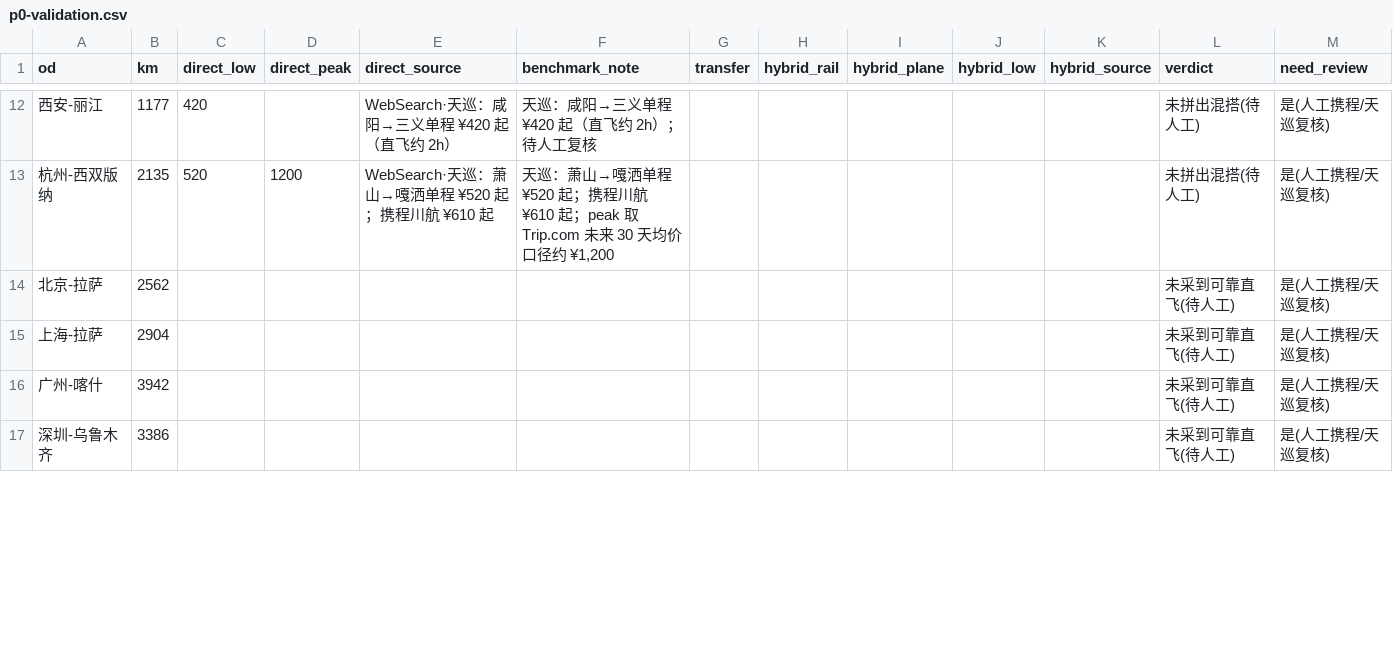
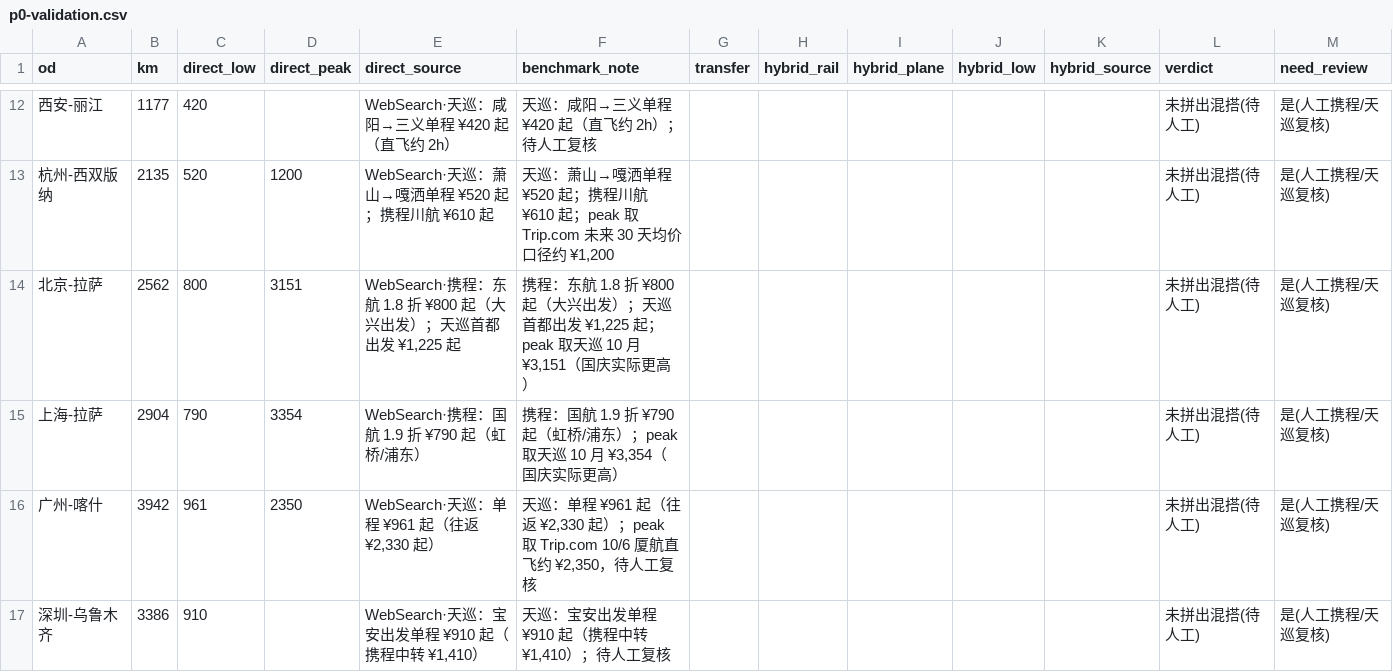
Before and after one commit to lucashuang-an/MixTouring, a CSV file: pipeline/out/p0-validation.csv, drawn as a sheet; only a part is shown, gaps mark what is left out; the diff covers the shown part only.

Commit message:
v0.18.3 P0 直飞基准 30 条全量采齐（WebSearch 人工级）：淡季直飞普遍 ¥300-900，拉萨系为淡季混搭潜在区

```diff
--- a/pipeline/out/p0-validation.csv
+++ b/pipeline/out/p0-validation.csv
@@ -13,5 +13,5 @@
 "杭州-西双版纳","2135","520","1200","WebSearch·天巡：萧山→嘎洒单程 ¥520 起；携程川航 ¥610 起","天巡：萧山→嘎洒单程 ¥520 起；携程川航 ¥610 起；peak 取 Trip.com 未来 30 天均价口径约 ¥1,200","","","","","","未拼出混搭(待人工)","是(人工携程/天巡复核)"
-"北京-拉萨","2562","","","","","","","","","","未采到可靠直飞(待人工)","是(人工携程/天巡复核)"
-"上海-拉萨","2904","","","","","","","","","","未采到可靠直飞(待人工)","是(人工携程/天巡复核)"
-"广州-喀什","3942","","","","","","","","","","未采到可靠直飞(待人工)","是(人工携程/天巡复核)"
-"深圳-乌鲁木齐","3386","","","","","","","","","","未采到可靠直飞(待人工)","是(人工携程/天巡复核)"
+"北京-拉萨","2562","800","3151","WebSearch·携程：东航 1.8 折 ¥800 起（大兴出发）；天巡首都出发 ¥1,225 起","携程：东航 1.8 折 ¥800 起（大兴出发）；天巡首都出发 ¥1,225 起；peak 取天巡 10 月 ¥3,151（国庆实际更高）","","","","","","未拼出混搭(待人工)","是(人工携程/天巡复核)"
+"上海-拉萨","2904","790","3354","WebSearch·携程：国航 1.9 折 ¥790 起（虹桥/浦东）","携程：国航 1.9 折 ¥790 起（虹桥/浦东）；peak 取天巡 10 月 ¥3,354（国庆实际更高）","","","","","","未拼出混搭(待人工)","是(人工携程/天巡复核)"
+"广州-喀什","3942","961","2350","WebSearch·天巡：单程 ¥961 起（往返 ¥2,330 起）","天巡：单程 ¥961 起（往返 ¥2,330 起）；peak 取 Trip.com 10/6 厦航直飞约 ¥2,350，待人工复核","","","","","","未拼出混搭(待人工)","是(人工携程/天巡复核)"
+"深圳-乌鲁木齐","3386","910","","WebSearch·天巡：宝安出发单程 ¥910 起（携程中转 ¥1,410）","天巡：宝安出发单程 ¥910 起（携程中转 ¥1,410）；待人工复核","","","","","","未拼出混搭(待人工)","是(人工携程/天巡复核)"
```
Also changed, not shown: 68 edited cells elsewhere in this file, 2 other files.
